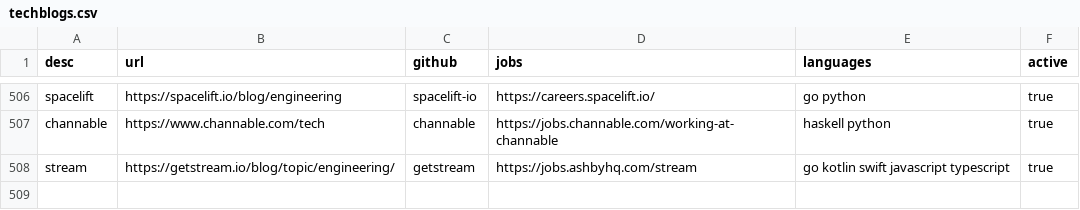
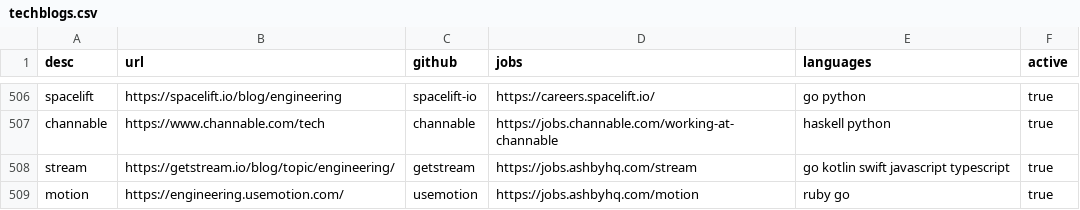
Before and after one commit to griffio/griffio.github.io, a CSV file: _data/techblogs.csv, drawn as a sheet; only a part is shown, gaps mark what is left out; the diff names each change by its address in the sheet, - before the commit and + after, or states it on an @@ line.

Commit message:
Update techblogs.csv

```diff
--- a/_data/techblogs.csv
+++ b/_data/techblogs.csv
+row 509: motion | https://engineering.usemotion.com/ | usemotion | https://jobs.ashbyhq.com/motion | ruby go | true
```
